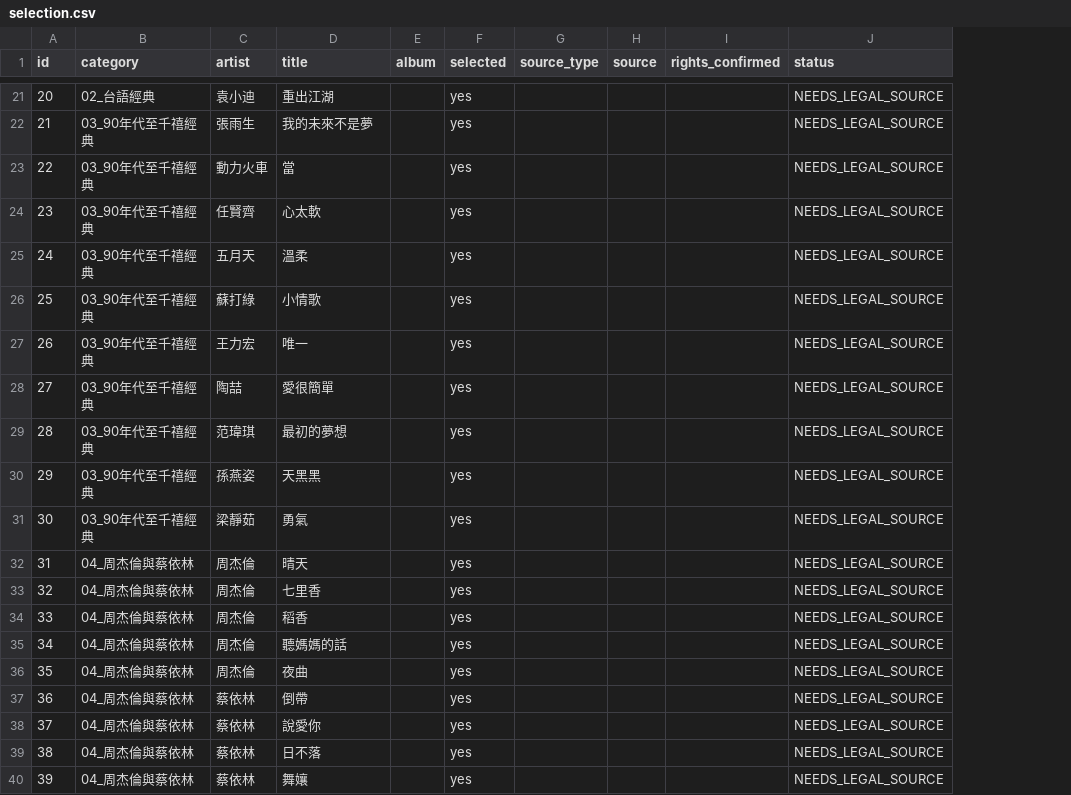
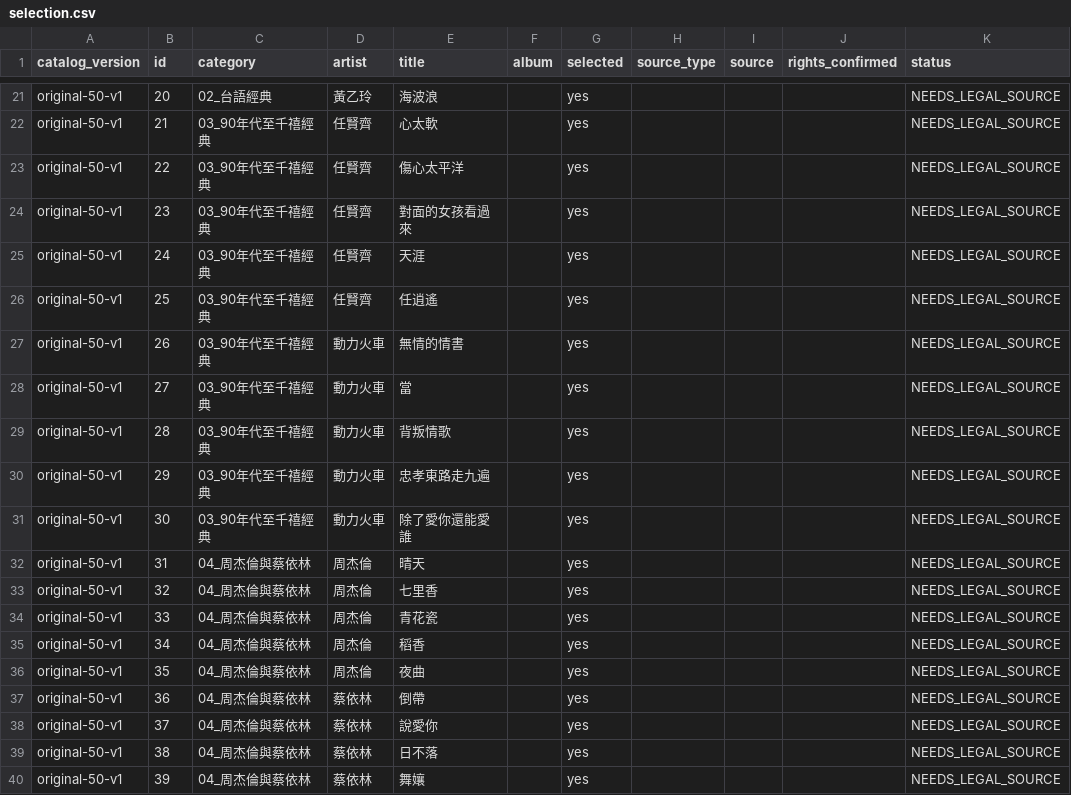
Before and after one commit to finyster/car-music-manager, a CSV file: data/selection.csv, drawn as a sheet; only a part is shown, gaps mark what is left out; addresses are those after the commit; the diff covers the shown part only; the diff names each change by its address in the sheet, - before the commit and + after, or states it on an @@ line.

Commit message:
fix: restore locked original fifty-song catalog

```diff
--- a/data/selection.csv
+++ b/data/selection.csv
+column A (catalog_version), rows 21-40: all original-50-v1
-D21 (artist): 袁小迪
+D21 (artist): 黃乙玲
-E21 (title): 重出江湖
+E21 (title): 海波浪
-D22 (artist): 張雨生
+D22 (artist): 任賢齊
-E22 (title): 我的未來不是夢
+E22 (title): 心太軟
-D23 (artist): 動力火車
+D23 (artist): 任賢齊
-E23 (title): 當
+E23 (title): 傷心太平洋
-E24 (title): 心太軟
+E24 (title): 對面的女孩看過來
-D25 (artist): 五月天
+D25 (artist): 任賢齊
-E25 (title): 溫柔
+E25 (title): 天涯
-D26 (artist): 蘇打綠
+D26 (artist): 任賢齊
-E26 (title): 小情歌
+E26 (title): 任逍遙
-D27 (artist): 王力宏
+D27 (artist): 動力火車
-E27 (title): 唯一
+E27 (title): 無情的情書
-D28 (artist): 陶喆
+D28 (artist): 動力火車
-E28 (title): 愛很簡單
+E28 (title): 當
-D29 (artist): 范瑋琪
+D29 (artist): 動力火車
-E29 (title): 最初的夢想
+E29 (title): 背叛情歌
-D30 (artist): 孫燕姿
+D30 (artist): 動力火車
-E30 (title): 天黑黑
+E30 (title): 忠孝東路走九遍
-D31 (artist): 梁靜茹
+D31 (artist): 動力火車
-E31 (title): 勇氣
+E31 (title): 除了愛你還能愛誰
-E34 (title): 稻香
+E34 (title): 青花瓷
-E35 (title): 聽媽媽的話
+E35 (title): 稻香
```
Also changed, not shown: 50 edited cells elsewhere in this file, 4 other files.
